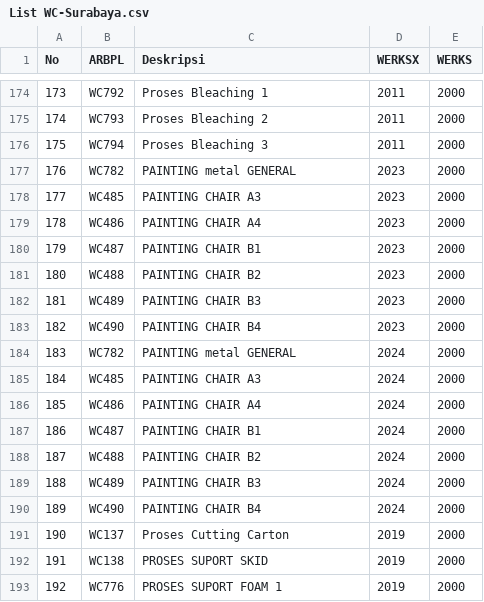
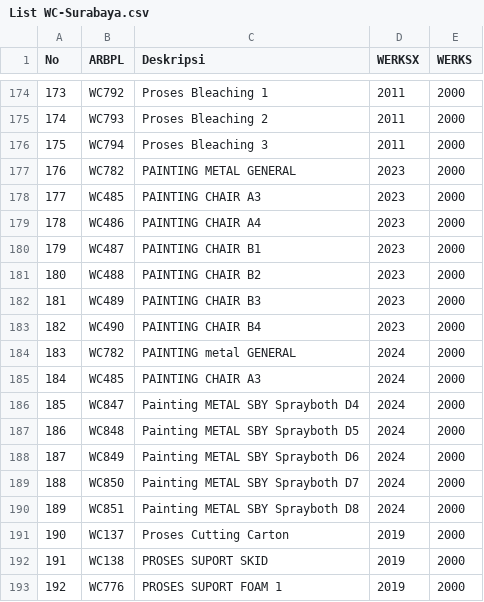
Before and after one commit to tataamal/cohv-app, a CSV file: database/seeders/Data/List WC-Surabaya.csv, drawn as a sheet; only a part is shown, gaps mark what is left out.

```diff
--- a/database/seeders/Data/List WC-Surabaya.csv
+++ b/database/seeders/Data/List WC-Surabaya.csv
@@ -176,3 +176,3 @@ No,ARBPL,Deskripsi,WERKSX,WERKS
 175,WC794,Proses Bleaching 3,2011,2000
-176,WC782,PAINTING metal GENERAL,2023,2000
+176,WC782,PAINTING METAL  GENERAL,2023,2000
 177,WC485,PAINTING CHAIR A3 ,2023,2000
@@ -185,7 +185,7 @@ No,ARBPL,Deskripsi,WERKSX,WERKS
 184,WC485,PAINTING CHAIR A3 ,2024,2000
-185,WC486,PAINTING CHAIR A4,2024,2000
-186,WC487,PAINTING CHAIR B1,2024,2000
-187,WC488,PAINTING CHAIR B2 ,2024,2000
-188,WC489,PAINTING CHAIR B3 ,2024,2000
-189,WC490,PAINTING CHAIR B4,2024,2000
+185,WC847,Painting METAL SBY Sprayboth D4,2024,2000
+186,WC848,Painting METAL SBY Sprayboth D5,2024,2000
+187,WC849,Painting METAL SBY Sprayboth D6,2024,2000
+188,WC850,Painting METAL SBY Sprayboth D7,2024,2000
+189,WC851,Painting METAL SBY Sprayboth D8,2024,2000
 190,WC137,Proses Cutting Carton,2019,2000
```
Also changed, not shown: database/seeders/Data/data_compatible_all.csv.
